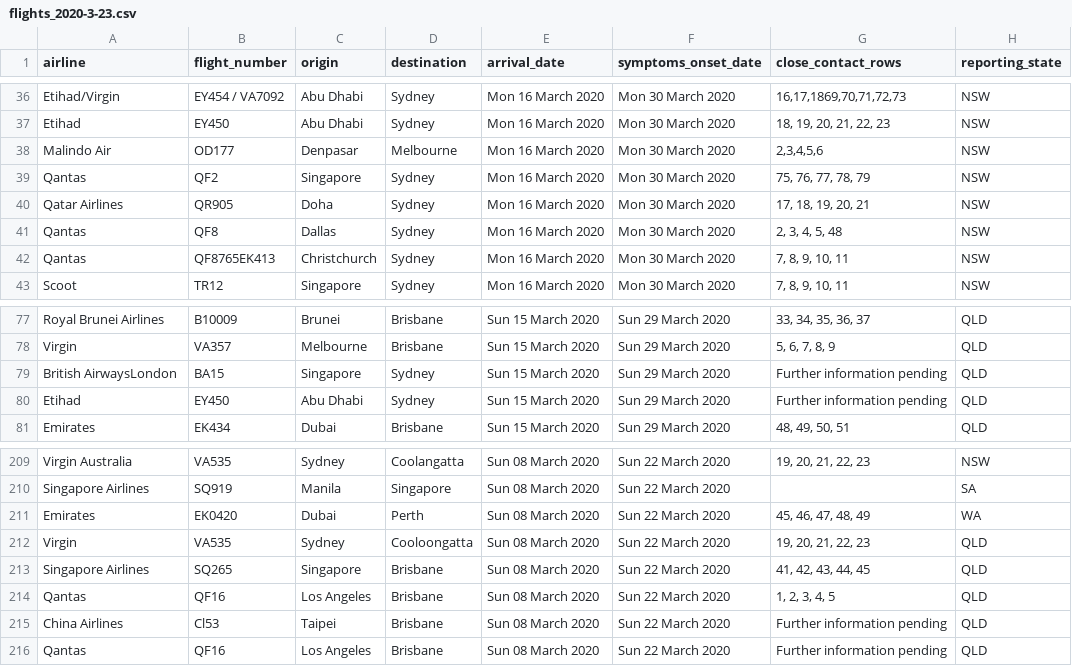
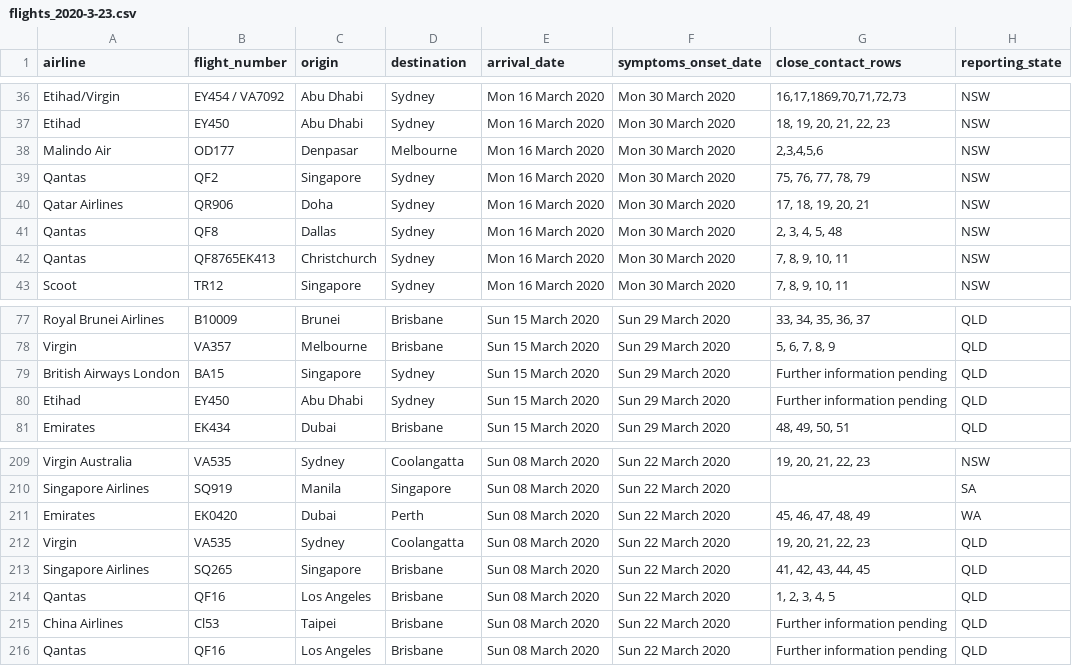
Before and after one commit to bazickoff/covid19-aus-flights-scraper, a CSV file: flight_data/all/flights_2020-3-23.csv, drawn as a sheet; only a part is shown, gaps mark what is left out.

```diff
--- a/flight_data/all/flights_2020-3-23.csv
+++ b/flight_data/all/flights_2020-3-23.csv
@@ -39,3 +39,3 @@ Malindo Air,OD177,Denpasar,Melbourne,Mon 16 March 2020,Mon 30 March 2020,"2,3,4,
 Qantas,QF2,Singapore,Sydney,Mon 16 March 2020,Mon 30 March 2020,"75, 76, 77, 78, 79",NSW
-Qatar Airlines,QR905,Doha,Sydney,Mon 16 March 2020,Mon 30 March 2020,"17, 18, 19, 20, 21",NSW
+Qatar Airlines,QR906,Doha,Sydney,Mon 16 March 2020,Mon 30 March 2020,"17, 18, 19, 20, 21",NSW
 Qantas,QF8,Dallas,Sydney,Mon 16 March 2020,Mon 30 March 2020,"2, 3, 4, 5, 48",NSW
@@ -78,3 +78,3 @@ Royal Brunei Airlines,B10009,Brunei,Brisbane,Sun 15 March 2020,Sun 29 March 2020
 Virgin,VA357,Melbourne,Brisbane,Sun 15 March 2020,Sun 29 March 2020,"5, 6, 7, 8, 9",QLD
-British AirwaysLondon,BA15,Singapore,Sydney,Sun 15 March 2020,Sun 29 March 2020,Further information pending,QLD
+British Airways London,BA15,Singapore,Sydney,Sun 15 March 2020,Sun 29 March 2020,Further information pending,QLD
 Etihad,EY450,Abu Dhabi,Sydney,Sun 15 March 2020,Sun 29 March 2020,Further information pending,QLD
@@ -211,3 +211,3 @@ Singapore Airlines,SQ919,Manila,Singapore,Sun 08 March 2020,Sun 22 March 2020,,S
 Emirates,EK0420,Dubai,Perth,Sun 08 March 2020,Sun 22 March 2020,"45, 46, 47, 48, 49",WA
-Virgin,VA535,Sydney,Cooloongatta,Sun 08 March 2020,Sun 22 March 2020,"19, 20, 21, 22, 23",QLD
+Virgin,VA535,Sydney,Coolangatta,Sun 08 March 2020,Sun 22 March 2020,"19, 20, 21, 22, 23",QLD
 Singapore Airlines,SQ265,Singapore,Brisbane,Sun 08 March 2020,Sun 22 March 2020,"41, 42, 43, 44, 45",QLD
```
Also changed, not shown: 2 other files.
